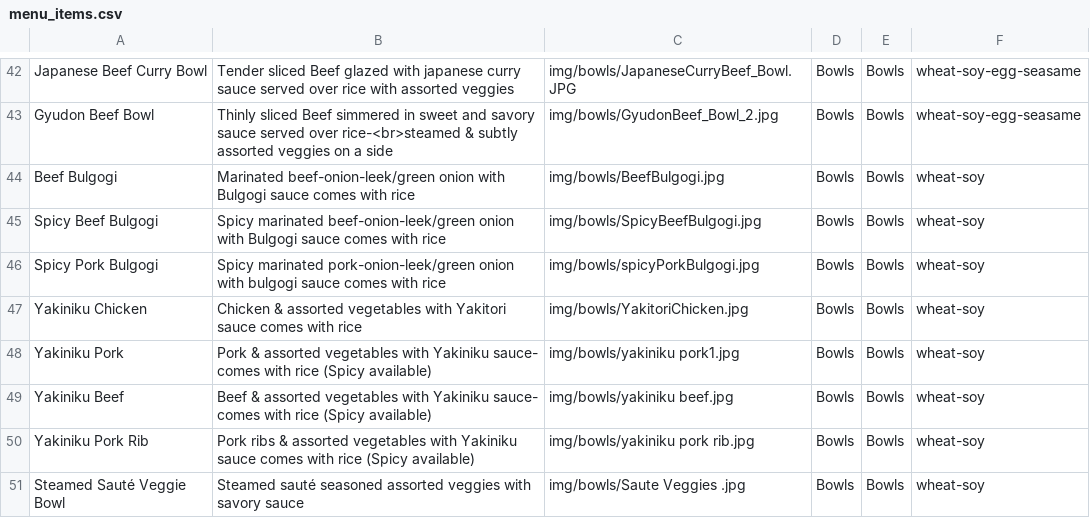
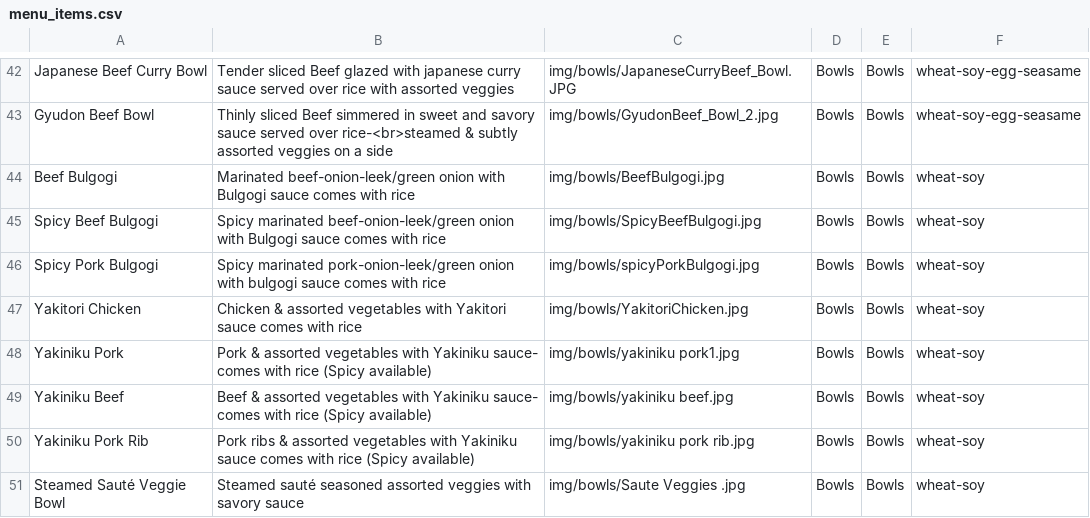
Before and after one commit to Orion1071/mlhsushi_web, a CSV file: menu_items.csv, drawn as a sheet; only a part is shown, gaps mark what is left out.

Commit message:
Update menu_items.csv

```diff
--- a/menu_items.csv
+++ b/menu_items.csv
@@ -46,3 +46,3 @@ Spicy Beef Bulgogi,Spicy marinated beef-onion-leek/green onion with Bulgogi sauc
 Spicy Pork Bulgogi,Spicy marinated pork-onion-leek/green onion with bulgogi sauce comes with rice,img/bowls/spicyPorkBulgogi.jpg,Bowls,Bowls,wheat-soy
-Yakiniku Chicken,Chicken & assorted vegetables with Yakitori sauce comes with rice,img/bowls/YakitoriChicken.jpg,Bowls,Bowls,wheat-soy
+Yakitori Chicken,Chicken & assorted vegetables with Yakitori sauce comes with rice,img/bowls/YakitoriChicken.jpg,Bowls,Bowls,wheat-soy
 Yakiniku Pork,Pork & assorted vegetables with Yakiniku sauce- comes with rice (Spicy available),img/bowls/yakiniku pork1.jpg,Bowls,Bowls,wheat-soy
```
